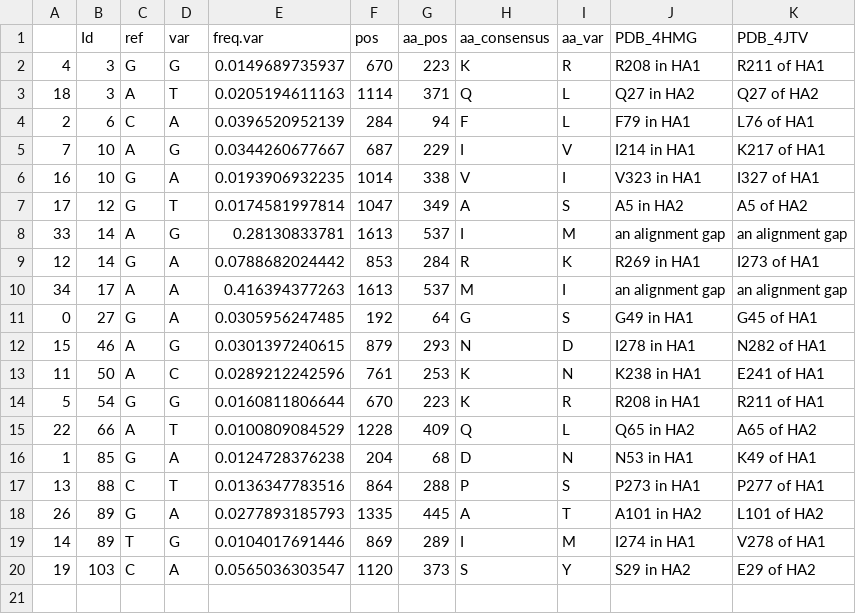
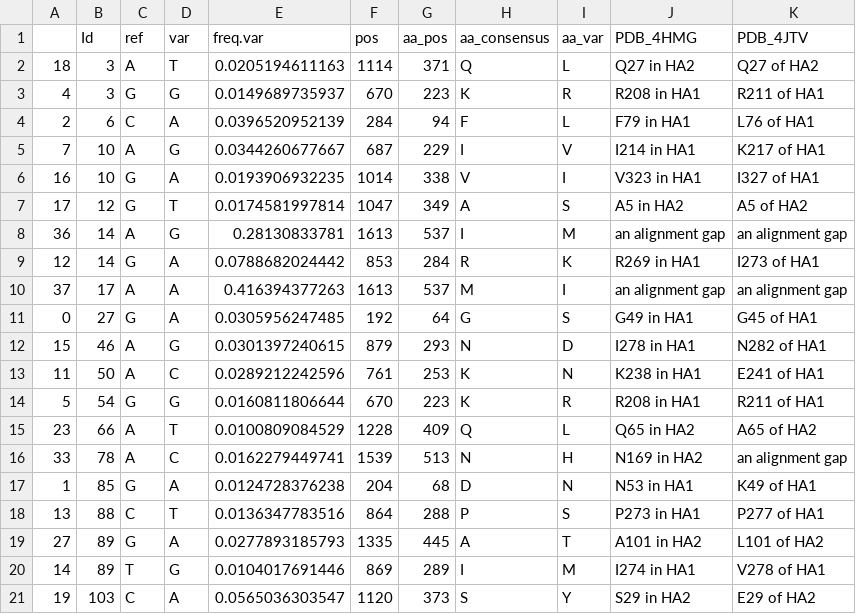
Before and after one commit to lauringlab/Fluvacs_paper, a CSV file: results/2007-2008.putative.antigenic.csv, drawn as a sheet.

```diff
--- a/results/2007-2008.putative.antigenic.csv
+++ b/results/2007-2008.putative.antigenic.csv
@@ -1,4 +1,4 @@
 ,Id,ref,var,freq.var,pos,aa_pos,aa_consensus,aa_var,PDB_4HMG,PDB_4JTV
+18,3,A,T,0.0205194611163,1114,371,Q,L,Q27 in HA2 ,Q27 of HA2
 4,3,G,G,0.0149689735937,670,223,K,R,R208 in HA1 ,R211 of HA1
-18,3,A,T,0.0205194611163,1114,371,Q,L,Q27 in HA2 ,Q27 of HA2
 2,6,C,A,0.0396520952139,284,94,F,L,F79 in HA1 ,L76 of HA1
@@ -7,5 +7,5 @@
 17,12,G,T,0.0174581997814,1047,349,A,S,A5 in HA2 ,A5 of HA2
-33,14,A,G,0.28130833781,1613,537,I,M,an alignment gap ,an alignment gap
+36,14,A,G,0.28130833781,1613,537,I,M,an alignment gap ,an alignment gap
 12,14,G,A,0.0788682024442,853,284,R,K,R269 in HA1 ,I273 of HA1
-34,17,A,A,0.416394377263,1613,537,M,I,an alignment gap ,an alignment gap
+37,17,A,A,0.416394377263,1613,537,M,I,an alignment gap ,an alignment gap
 0,27,G,A,0.0305956247485,192,64,G,S,G49 in HA1 ,G45 of HA1
@@ -14,6 +14,7 @@
 5,54,G,G,0.0160811806644,670,223,K,R,R208 in HA1 ,R211 of HA1
-22,66,A,T,0.0100809084529,1228,409,Q,L,Q65 in HA2 ,A65 of HA2
+23,66,A,T,0.0100809084529,1228,409,Q,L,Q65 in HA2 ,A65 of HA2
+33,78,A,C,0.0162279449741,1539,513,N,H,N169 in HA2 ,an alignment gap
 1,85,G,A,0.0124728376238,204,68,D,N,N53 in HA1 ,K49 of HA1
 13,88,C,T,0.0136347783516,864,288,P,S,P273 in HA1 ,P277 of HA1
-26,89,G,A,0.0277893185793,1335,445,A,T,A101 in HA2 ,L101 of HA2
+27,89,G,A,0.0277893185793,1335,445,A,T,A101 in HA2 ,L101 of HA2
 14,89,T,G,0.0104017691446,869,289,I,M,I274 in HA1 ,V278 of HA1
```
Also changed, not shown: results/2007-2008.HA.aa.csv, results/2007-2008.HA.csv, 5 other files.
